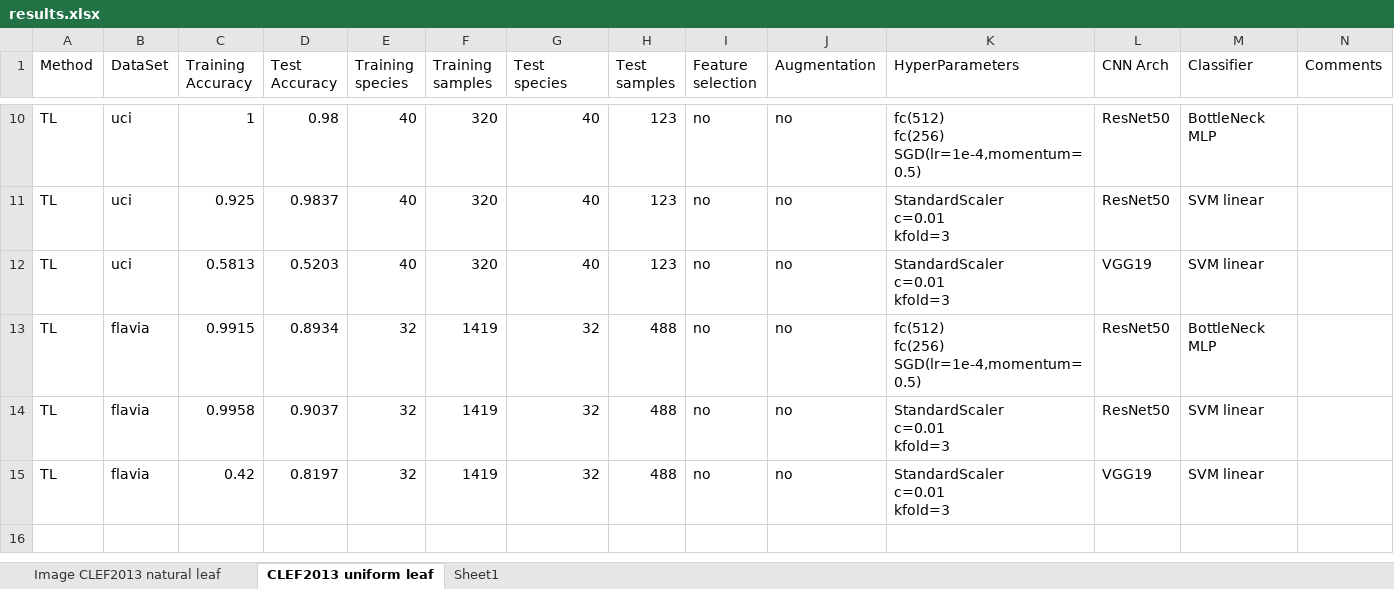
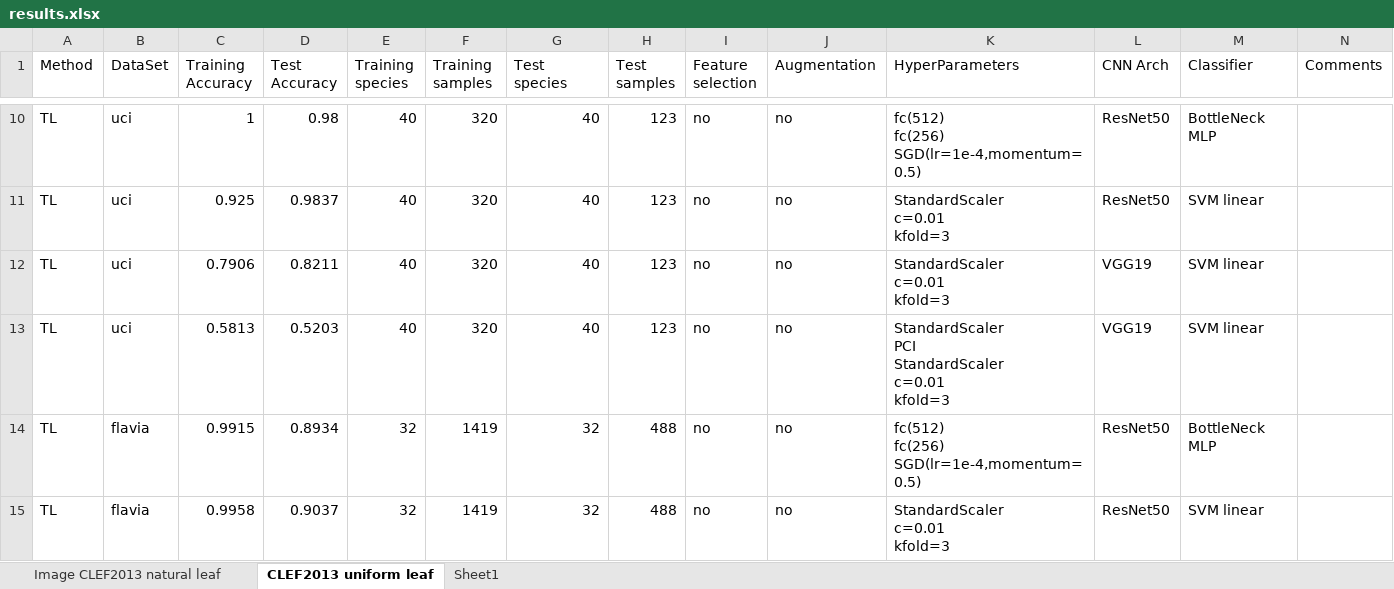
Before and after one commit to KanaadPathak/cs229final, an Excel workbook: document/final/results.xlsx, sheet CLEF2013 uniform leaf, drawn as a sheet; only a part is shown, gaps mark what is left out; the shorter side is filled out with more unchanged rows; values as stored, in another font and other column widths than the file's, no borders; addresses are those after the commit; ↵ is a line break in a cell; the diff names each change by its address in the sheet, - before the commit and + after, or states it on an @@ line.

Commit message:
update results

```diff
--- a/document/final/results.xlsx (sheet CLEF2013 uniform leaf)
+++ b/document/final/results.xlsx (sheet CLEF2013 uniform leaf)
+row 12: TL | uci | 0.7906 | 0.8211 | 40 | 320 | 40 | 123 | no | no | StandardScaler ↵ c=0.01 ↵ kfold=3 | VGG19 | SVM linear
-K13 (HyperParameters): StandardScaler ↵ c=0.01 ↵ kfold=3
+K13 (HyperParameters): StandardScaler ↵ PCI ↵ StandardScaler ↵ c=0.01 ↵ kfold=3
```
